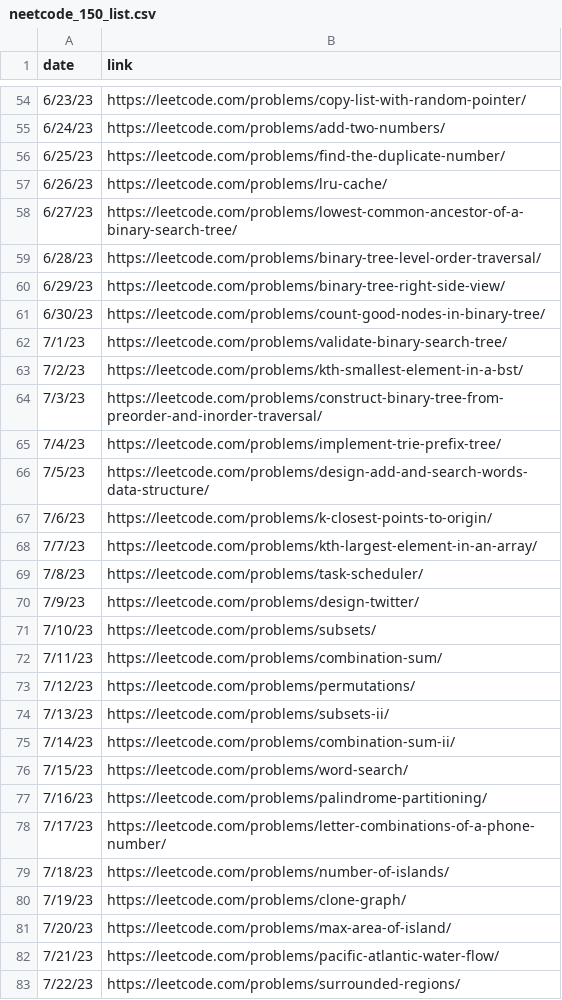
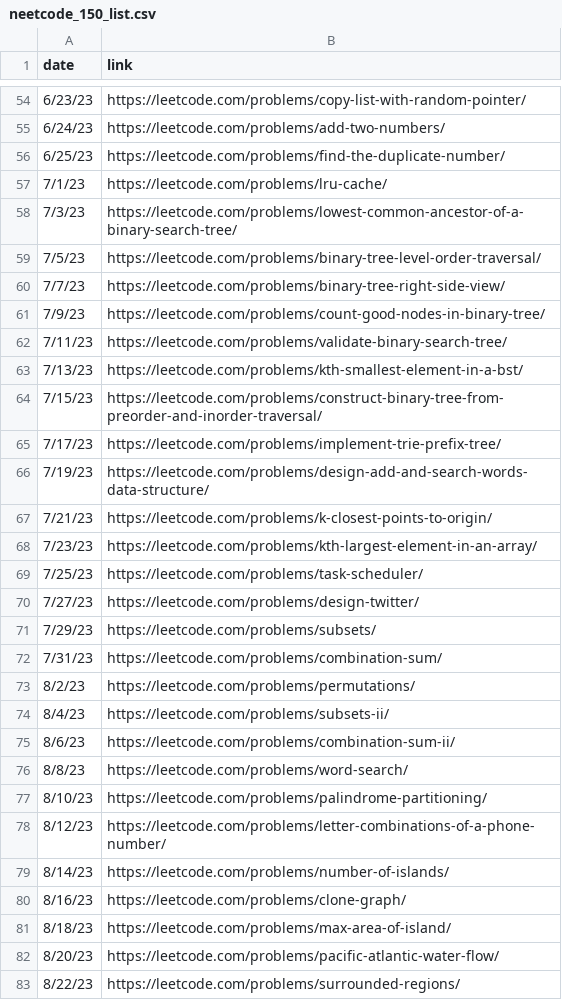
Before and after one commit to RN35/neetcode150-discord-webhook, a CSV file: neetcode_150_list.csv, drawn as a sheet; only a part is shown, gaps mark what is left out; the diff covers the shown part only.

Commit message:
changed dates to alternate posting

```diff
--- a/neetcode_150_list.csv
+++ b/neetcode_150_list.csv
@@ -56,28 +56,28 @@ date,link
 6/25/23,https://leetcode.com/problems/find-the-duplicate-number/
-6/26/23,https://leetcode.com/problems/lru-cache/
-6/27/23,https://leetcode.com/problems/lowest-common-ancestor-of-a-binary-search-tree/
-6/28/23,https://leetcode.com/problems/binary-tree-level-order-traversal/
-6/29/23,https://leetcode.com/problems/binary-tree-right-side-view/
-6/30/23,https://leetcode.com/problems/count-good-nodes-in-binary-tree/
-7/1/23,https://leetcode.com/problems/validate-binary-search-tree/
-7/2/23,https://leetcode.com/problems/kth-smallest-element-in-a-bst/
-7/3/23,https://leetcode.com/problems/construct-binary-tree-from-preorder-and-inorder-traversal/
-7/4/23,https://leetcode.com/problems/implement-trie-prefix-tree/
-7/5/23,https://leetcode.com/problems/design-add-and-search-words-data-structure/
-7/6/23,https://leetcode.com/problems/k-closest-points-to-origin/
-7/7/23,https://leetcode.com/problems/kth-largest-element-in-an-array/
-7/8/23,https://leetcode.com/problems/task-scheduler/
-7/9/23,https://leetcode.com/problems/design-twitter/
-7/10/23,https://leetcode.com/problems/subsets/
-7/11/23,https://leetcode.com/problems/combination-sum/
-7/12/23,https://leetcode.com/problems/permutations/
-7/13/23,https://leetcode.com/problems/subsets-ii/
-7/14/23,https://leetcode.com/problems/combination-sum-ii/
-7/15/23,https://leetcode.com/problems/word-search/
-7/16/23,https://leetcode.com/problems/palindrome-partitioning/
-7/17/23,https://leetcode.com/problems/letter-combinations-of-a-phone-number/
-7/18/23,https://leetcode.com/problems/number-of-islands/
-7/19/23,https://leetcode.com/problems/clone-graph/
-7/20/23,https://leetcode.com/problems/max-area-of-island/
-7/21/23,https://leetcode.com/problems/pacific-atlantic-water-flow/
-7/22/23,https://leetcode.com/problems/surrounded-regions/
+7/1/23,https://leetcode.com/problems/lru-cache/
+7/3/23,https://leetcode.com/problems/lowest-common-ancestor-of-a-binary-search-tree/
+7/5/23,https://leetcode.com/problems/binary-tree-level-order-traversal/
+7/7/23,https://leetcode.com/problems/binary-tree-right-side-view/
+7/9/23,https://leetcode.com/problems/count-good-nodes-in-binary-tree/
+7/11/23,https://leetcode.com/problems/validate-binary-search-tree/
+7/13/23,https://leetcode.com/problems/kth-smallest-element-in-a-bst/
+7/15/23,https://leetcode.com/problems/construct-binary-tree-from-preorder-and-inorder-traversal/
+7/17/23,https://leetcode.com/problems/implement-trie-prefix-tree/
+7/19/23,https://leetcode.com/problems/design-add-and-search-words-data-structure/
+7/21/23,https://leetcode.com/problems/k-closest-points-to-origin/
+7/23/23,https://leetcode.com/problems/kth-largest-element-in-an-array/
+7/25/23,https://leetcode.com/problems/task-scheduler/
+7/27/23,https://leetcode.com/problems/design-twitter/
+7/29/23,https://leetcode.com/problems/subsets/
+7/31/23,https://leetcode.com/problems/combination-sum/
+8/2/23,https://leetcode.com/problems/permutations/
+8/4/23,https://leetcode.com/problems/subsets-ii/
+8/6/23,https://leetcode.com/problems/combination-sum-ii/
+8/8/23,https://leetcode.com/problems/word-search/
+8/10/23,https://leetcode.com/problems/palindrome-partitioning/
+8/12/23,https://leetcode.com/problems/letter-combinations-of-a-phone-number/
+8/14/23,https://leetcode.com/problems/number-of-islands/
+8/16/23,https://leetcode.com/problems/clone-graph/
+8/18/23,https://leetcode.com/problems/max-area-of-island/
+8/20/23,https://leetcode.com/problems/pacific-atlantic-water-flow/
+8/22/23,https://leetcode.com/problems/surrounded-regions/
```
Also changed, not shown: 68 edited cells elsewhere in this file.
